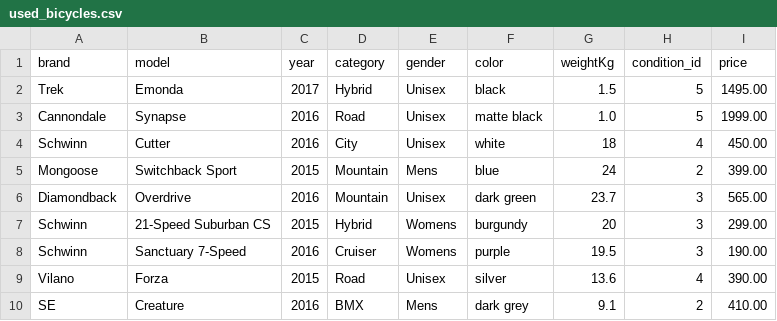
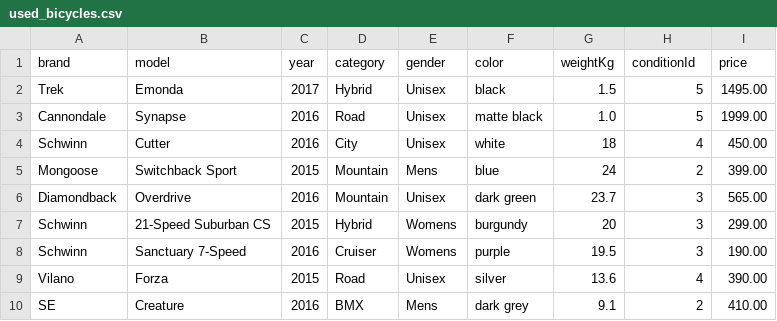
Before and after one commit to JoseOchoa77/web250, a CSV file: Week 5/private/used_bicycles.csv, drawn as a sheet.

```diff
--- a/Week 5/private/used_bicycles.csv
+++ b/Week 5/private/used_bicycles.csv
@@ -1,2 +1,2 @@
-brand,model,year,category,gender,color,weightKg,condition_id,price
+brand,model,year,category,gender,color,weightKg,conditionId,price
 Trek,Emonda,2017,Hybrid,Unisex,black,1.5,5,1495.00
```
Also changed, not shown: 5 other files.
